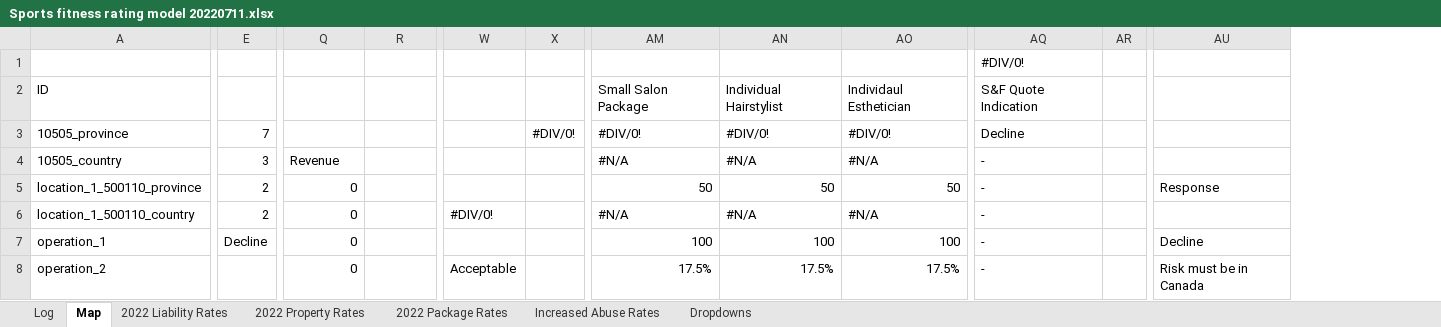
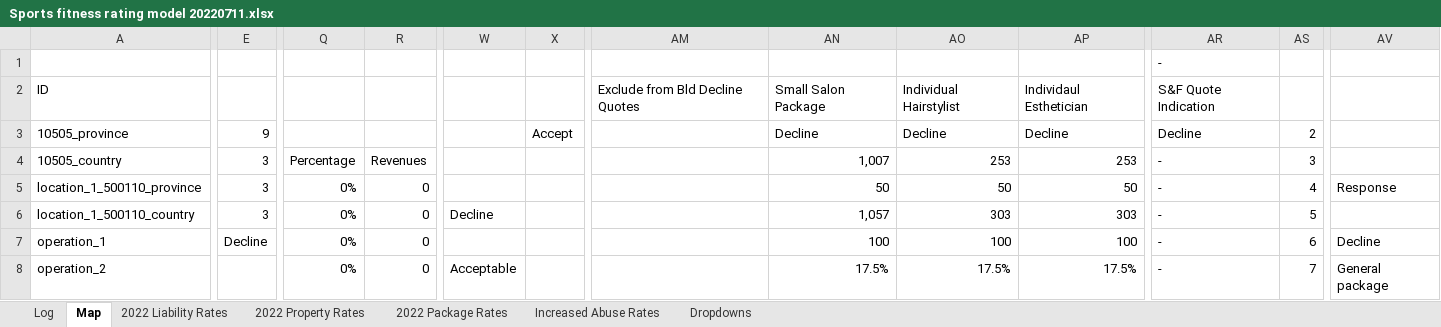
Before and after one commit to Quotey-Dev/service-excel-api, an Excel workbook: ExcelFiles/Sports fitness rating model 20220711.xlsx, sheet Map, drawn as a sheet; only a part is shown, gaps mark what is left out; values as stored, in another font and other column widths than the file's, no cell formats; conditional formats not drawn; removed rows and columns are numbered as before the commit, all else as after; the diff covers the shown part only; the diff names each change by its address in the sheet, - before the commit and + after, or states it on an @@ line.

```diff
--- a/ExcelFiles/Sports fitness rating model 20220711.xlsx (sheet Map)
+++ b/ExcelFiles/Sports fitness rating model 20220711.xlsx (sheet Map)
+column AM, row 2: Exclude from Bld Decline Quotes
-column AU, rows 5-8: Response |  | Decline | Risk must be in Canada
+column AV, rows 5-8: Response |  | Decline | General package
-AR1: #DIV/0!
+AR1: -
-E3: 7
+E3: 9
-X3: #DIV/0!
+X3: Accept
-AN3: #DIV/0!
+AN3: Decline
-AO3: #DIV/0!
+AO3: Decline
-AP3: #DIV/0!
+AP3: Decline
-AS3: (empty)
+AS3: 2
-Q4: Revenue
+Q4: Percentage
-R4: (empty)
+R4: Revenues
-AN4: #N/A
+AN4: 1,007
-AO4: #N/A
+AO4: 253
-AP4: #N/A
+AP4: 253
-AS4: (empty)
+AS4: 3
-E5:E6: 2
+E5:E6: 3
-Q5:Q8: 0
+Q5:Q8: 0%
-R5:R8: (empty)
+R5:R8: 0
-AS5: (empty)
+AS5: 4
-W6: #DIV/0!
+W6: Decline
-AN6: #N/A
+AN6: 1,057
-AO6: #N/A
+AO6: 303
-AP6: #N/A
+AP6: 303
-AS6: (empty)
+AS6: 5
-AS7: (empty)
+AS7: 6
-AS8: (empty)
+AS8: 7
```
Also changed, not shown: 685 edited cells elsewhere in this sheet, sheet Log, cell formats, formulas that keep their value, 2 other files.
